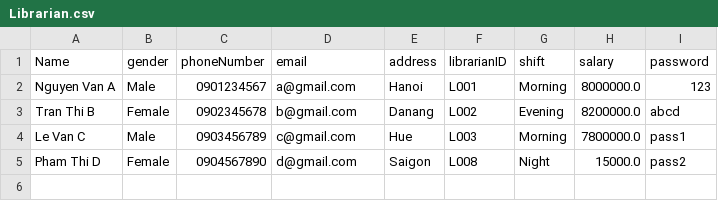
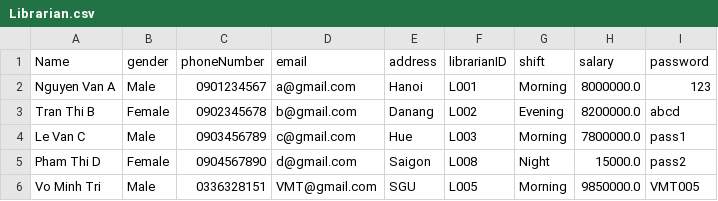
Before and after one commit to MinhhTrii2416/Project_OOP, a CSV file: data/Librarian.csv, drawn as a sheet; the diff names each change by its address in the sheet, - before the commit and + after, or states it on an @@ line.

```diff
--- a/data/Librarian.csv
+++ b/data/Librarian.csv
+row 6: Vo Minh Tri | Male | 0336328151 | VMT@gmail.com | SGU | L005 | Morning | 9850000.0 | VMT005
```
Also changed, not shown: data/ComicBook.csv, data/FictionBook.csv, 8 other files.
